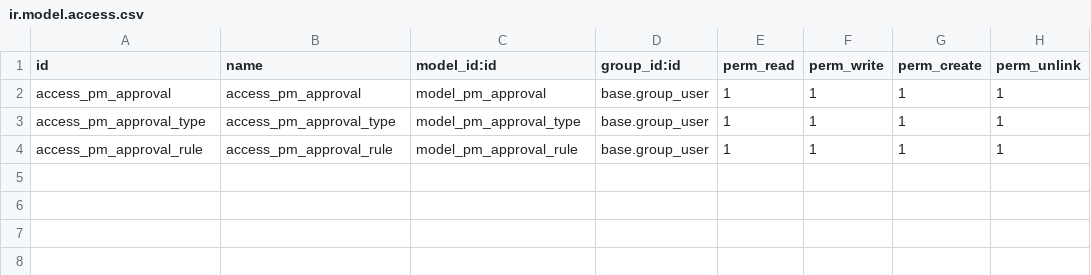
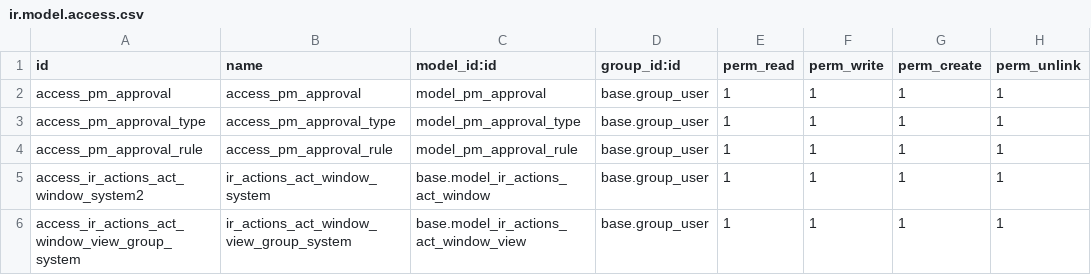
Before and after one commit to mrrtmob/odoo_acac, a CSV file: local-addon/pm_approval/security/ir.model.access.csv, drawn as a sheet; the diff names each change by its address in the sheet, - before the commit and + after, or states it on an @@ line.

```diff
--- a/local-addon/pm_approval/security/ir.model.access.csv
+++ b/local-addon/pm_approval/security/ir.model.access.csv
+row 5: access_ir_actions_act_window_system2 | ir_actions_act_window_system | base.model_ir_actions_act_window | base.group_user | 1 | 1 | 1 | 1
+row 6: access_ir_actions_act_window_view_group_system | ir_actions_act_window_view_group_system | base.model_ir_actions_act_window_view | base.group_user | 1 | 1 | 1 | 1
```
Also changed, not shown: local-addon/pm_general/security/ir.model.access.csv, local-addon/pm_hr/security/ir.model.access.csv, 38 other files.
